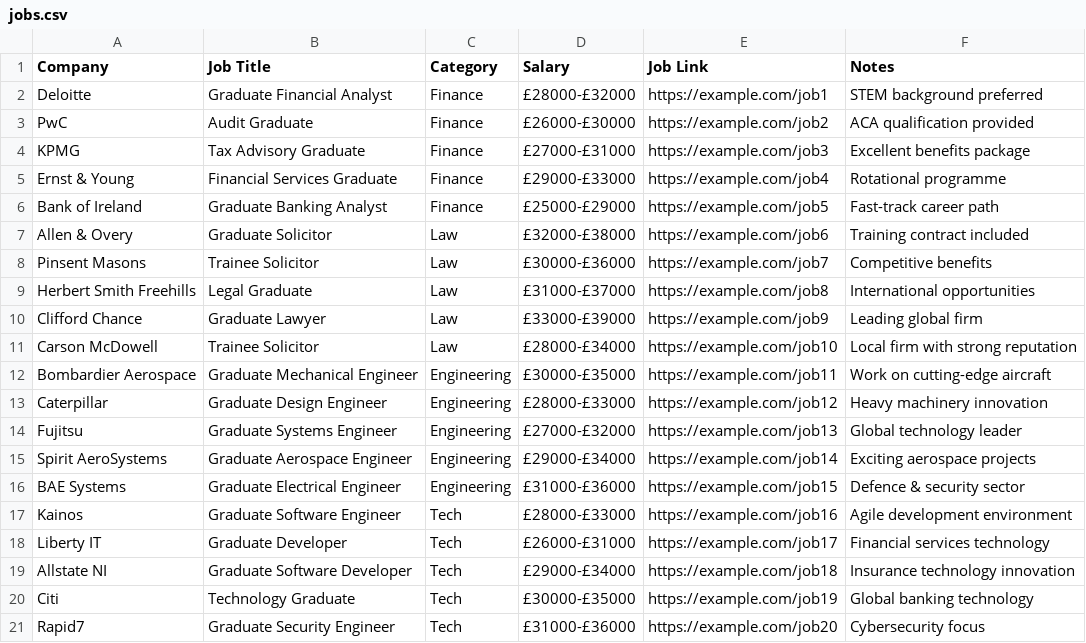
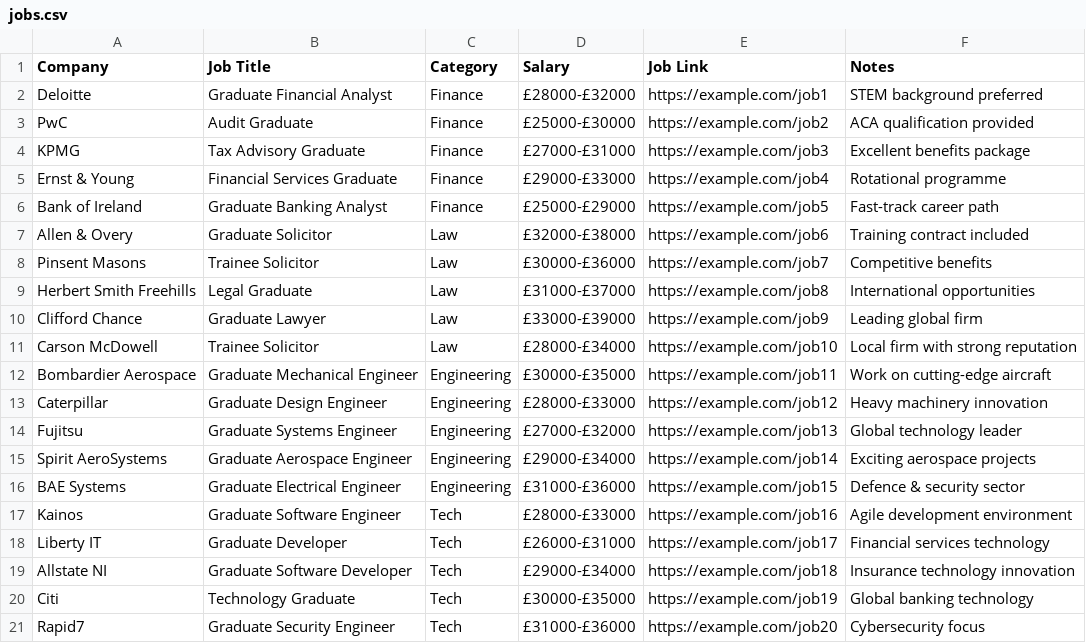
Before and after one commit to jobprepacademyuk-design/grad-belfast-jobs, a CSV file: public/jobs.csv, drawn as a sheet.

Commit message:
Update jobs.csv

```diff
--- a/public/jobs.csv
+++ b/public/jobs.csv
@@ -2,3 +2,3 @@ Company,Job Title,Category,Salary,Job Link,Notes
 Deloitte,Graduate Financial Analyst,Finance,£28000-£32000,https://example.com/job1,STEM background preferred
-PwC,Audit Graduate,Finance,£26000-£30000,https://example.com/job2,ACA qualification provided
+PwC,Audit Graduate,Finance,£25000-£30000,https://example.com/job2,ACA qualification provided
 KPMG,Tax Advisory Graduate,Finance,£27000-£31000,https://example.com/job3,Excellent benefits package
```
